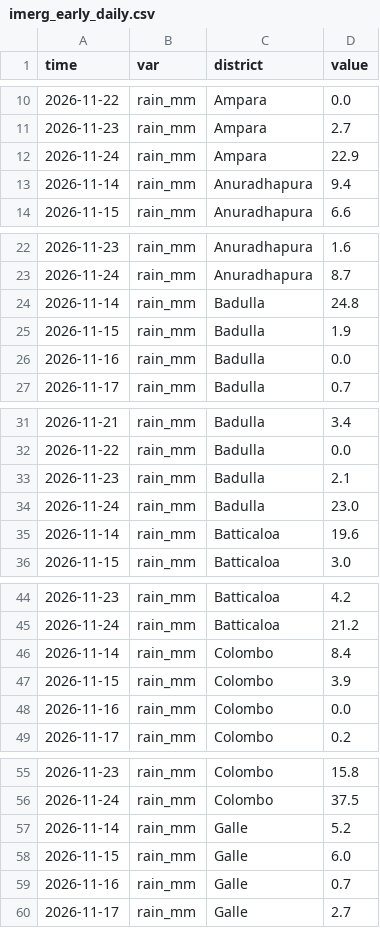
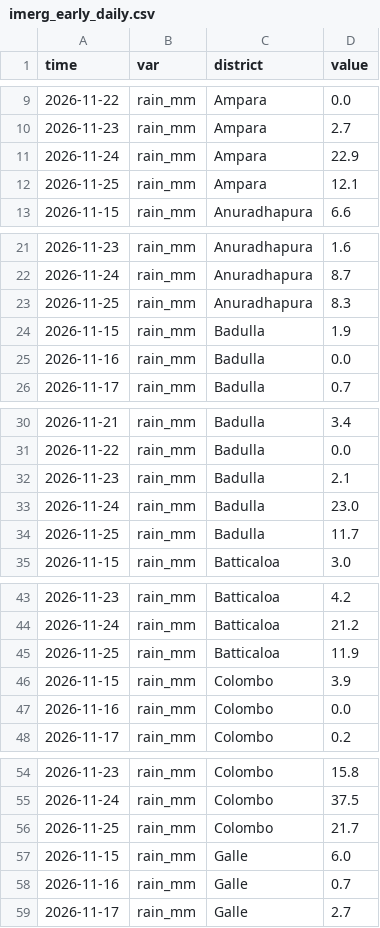
Before and after one commit to PasinduSuraweera/biome, a CSV file: data/processed/imerg_early_daily.csv, drawn as a sheet; only a part is shown, gaps mark what is left out; removed rows and columns are numbered as before the commit, all else as after; the diff covers the shown part only; the diff names each change by its address in the sheet, - before the commit and + after, or states it on an @@ line.

```diff
--- a/data/processed/imerg_early_daily.csv
+++ b/data/processed/imerg_early_daily.csv
-row 13: 2026-11-14 | rain_mm | Anuradhapura | 9.4
+row 12: 2026-11-25 | rain_mm | Ampara | 12.1
-row 24: 2026-11-14 | rain_mm | Badulla | 24.8
+row 23: 2026-11-25 | rain_mm | Anuradhapura | 8.3
-row 35: 2026-11-14 | rain_mm | Batticaloa | 19.6
+row 34: 2026-11-25 | rain_mm | Badulla | 11.7
-row 46: 2026-11-14 | rain_mm | Colombo | 8.4
+row 45: 2026-11-25 | rain_mm | Batticaloa | 11.9
-row 57: 2026-11-14 | rain_mm | Galle | 5.2
+row 56: 2026-11-25 | rain_mm | Colombo | 21.7
```
Also changed, not shown: 20 added rows and 20 removed rows elsewhere in this file, data/processed/imerg_early_towns.csv, data/processed/imerg_late_daily.csv, 2 other files.
